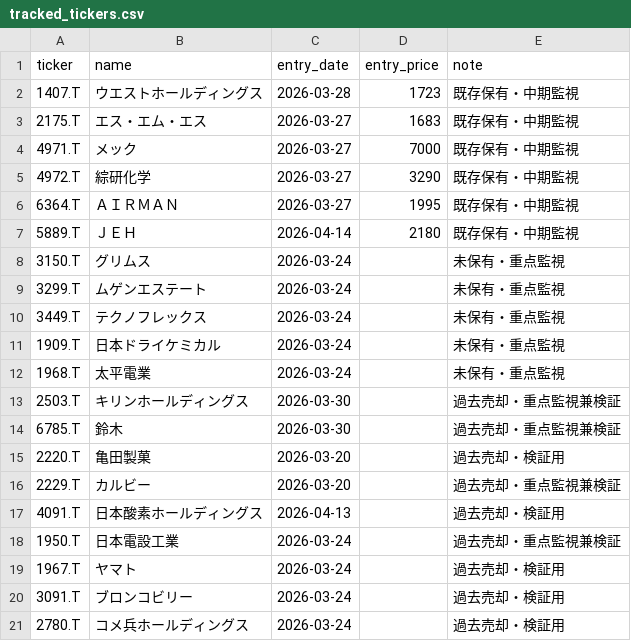
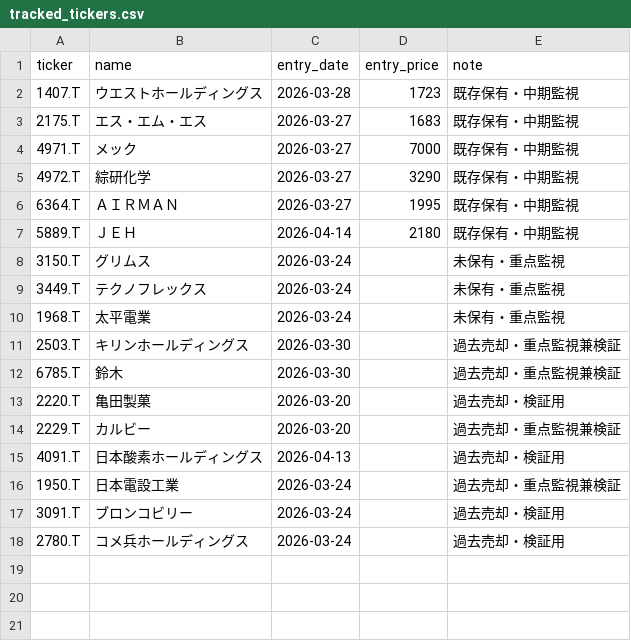
Before and after one commit to naoyann3/long-term-screener, a CSV file: tracked_tickers.csv, drawn as a sheet.

Commit message:
Add files via upload

```diff
--- a/tracked_tickers.csv
+++ b/tracked_tickers.csv
@@ -8,5 +8,3 @@ ticker,name,entry_date,entry_price,note
 3150.T,グリムス,2026-03-24,,未保有・重点監視
-3299.T,ムゲンエステート,2026-03-24,,未保有・重点監視
 3449.T,テクノフレックス,2026-03-24,,未保有・重点監視
-1909.T,日本ドライケミカル,2026-03-24,,未保有・重点監視
 1968.T,太平電業,2026-03-24,,未保有・重点監視
@@ -18,3 +16,2 @@ ticker,name,entry_date,entry_price,note
 1950.T,日本電設工業,2026-03-24,,過去売却・重点監視兼検証
-1967.T,ヤマト,2026-03-24,,過去売却・検証用
 3091.T,ブロンコビリー,2026-03-24,,過去売却・検証用
```
